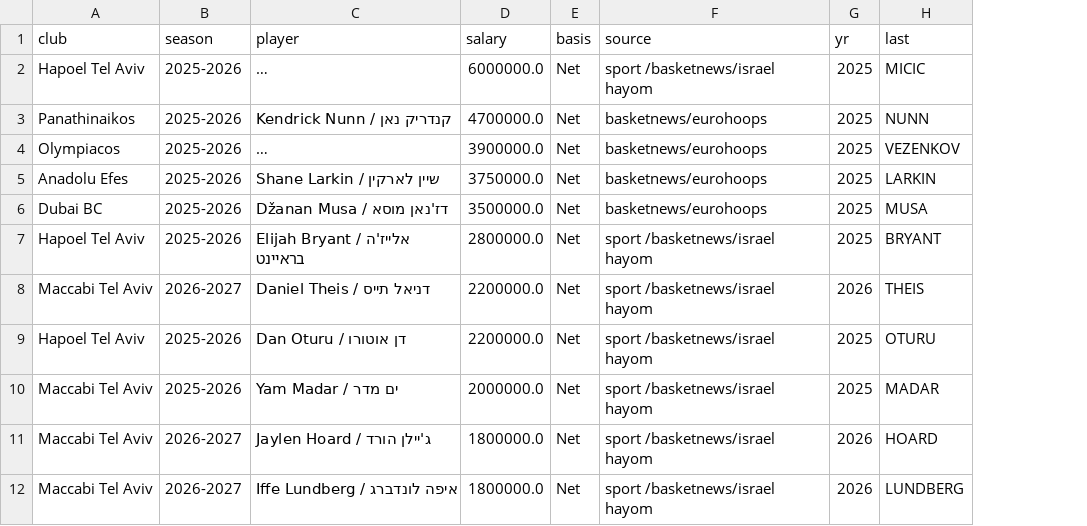
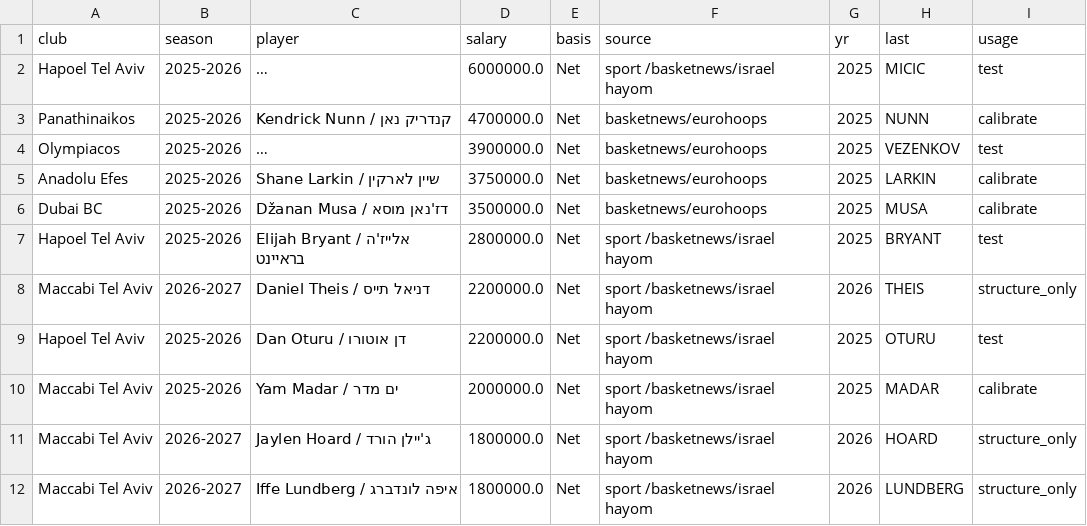
Before and after one commit to Almog-Nissim/euroleague-roster-optimization, a CSV file: data/processed/salary_external_2025.csv, drawn as a sheet; only a part is shown; long unchanged cells end in …; the diff names each change by its address in the sheet, - before the commit and + after, or states it on an @@ line.

Commit message:
day15: split salary sources by club before the market refit
Step 1 of docs/refit-run-spec.md. No model touched, no number changed.

The cost model is calibrated on usage='calibrate', which is Maccabi Tel
Aviv only (39 rows, 2023-2025), and the sole held-out set is Hapoel Tel
Aviv (19 rows). salary_external_2025.csv had no usage column and contains
14 Hapoel rows, so merging it blindly would have destroyed the only
evaluation set in the project.

Tagging is by club, not by row: the market specification uses club fixed
effects, so a club on both sides leaks its own price level into its own
evaluation.

  calibrate  77   13 clubs, net budget 5.0-26.75M
  test       39    3 clubs  (HTA, OLY, BAS)

OLY is held out deliberately: it has the flattest price slope measured on
day 9 (0.083 vs 0.302 at TEL), so it tests the shared-slope assumption of
ADR 0001 directly. BAS covers the poor end. PAN, MAD and BAR stay in
calibration because the rich clubs carry the flat end of the curve, and
moving another one to test would bias the fitted slope back toward steep.

The 8 rows from 2026/27 are structure_only. That season has not been
played, so its prices are not an input to calibrating a curve for a season
that has results, and with one row on the test side there is no way to
check whether it behaves differently. Five of those 8 are Maccabi, which
would have added a fifth and sixth season of the single calibration club.

Verification:
  roster_sweep      c285173871cf  unchanged
  export_dashboard  9ff3330ab7d2  unchanged with and without the tagging

Note: the day-14 log records 969860835ca6 as the export_dashboard hash.
That value is stale — it came from a run that did not survive to a commit,
the same family as the unsaved edit in section 11.3. The valid reference
is 9ff3330ab7d2.

Adds CONTEXT.md and three ADRs recording the decisions behind the refit:
league-average pricing, the deferral of a club-conditional slope, and the
season naming convention.

```diff
--- a/data/processed/salary_external_2025.csv
+++ b/data/processed/salary_external_2025.csv
+column I (usage), rows 2-12: test | calibrate | test | calibrate | calibrate | test | structure_only | test | calibrate | structure_only | structure_only
```
Also changed, not shown: 6 other files.
